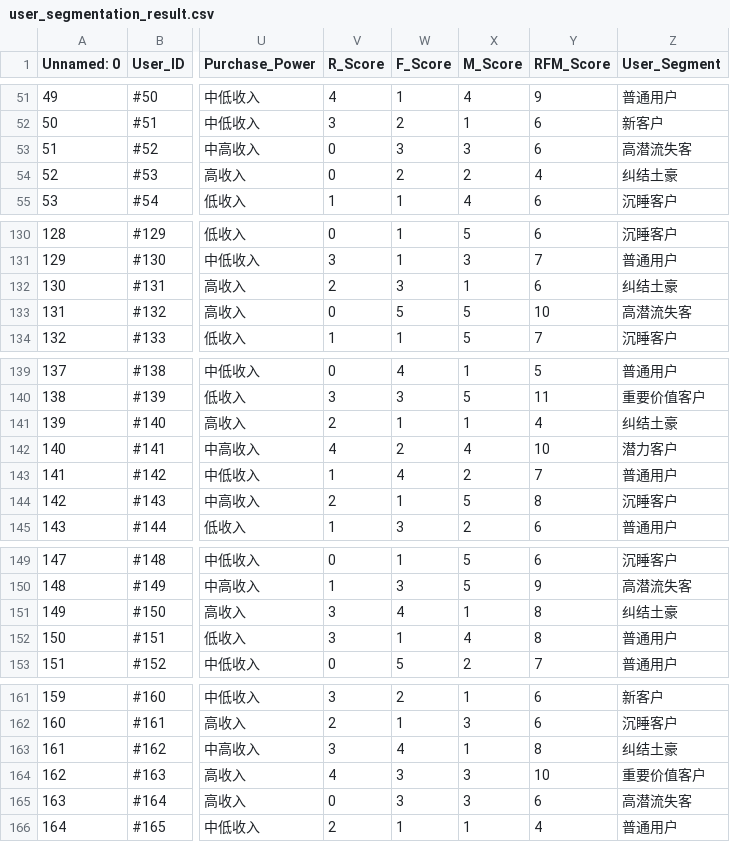
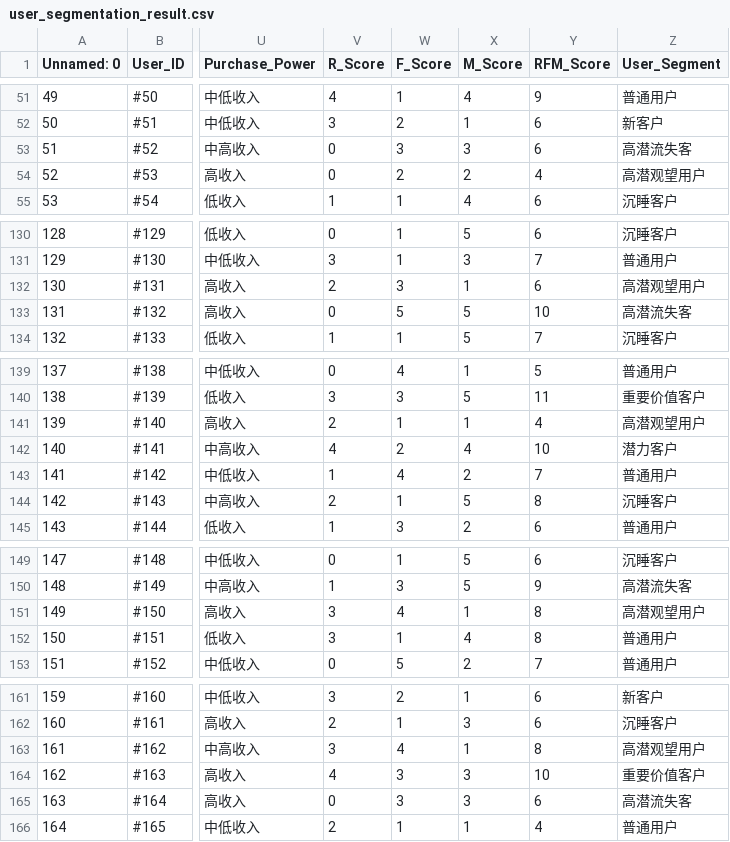
Before and after one commit to neru-ovo/ecommerce-user-segmentation-report, a CSV file: user_segmentation_result.csv, drawn as a sheet; only a part is shown, gaps mark what is left out; the diff covers the shown part only; the diff names each change by its address in the sheet, - before the commit and + after, or states it on an @@ line.

```diff
--- a/user_segmentation_result.csv
+++ b/user_segmentation_result.csv
-Z54 (User_Segment): 纠结土豪
+Z54 (User_Segment): 高潜观望用户
-Z132 (User_Segment): 纠结土豪
+Z132 (User_Segment): 高潜观望用户
-Z141 (User_Segment): 纠结土豪
+Z141 (User_Segment): 高潜观望用户
-Z151 (User_Segment): 纠结土豪
+Z151 (User_Segment): 高潜观望用户
-Z163 (User_Segment): 纠结土豪
+Z163 (User_Segment): 高潜观望用户
```
Also changed, not shown: 24 edited cells elsewhere in this file, 3 other files.
